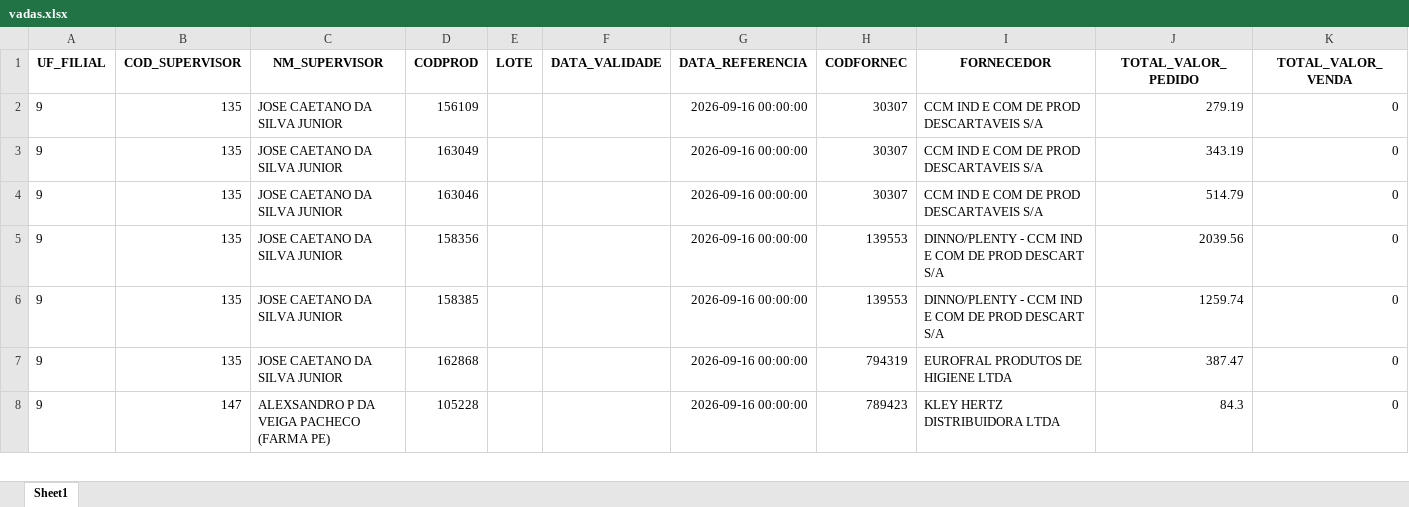
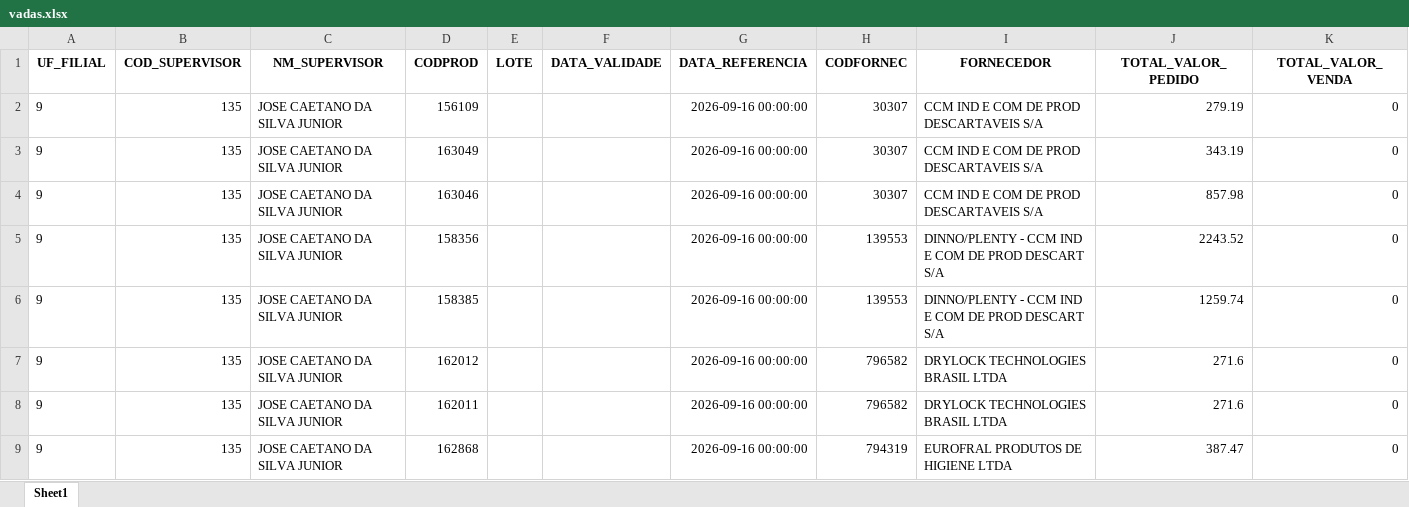
Before and after one commit to RoqueChristian/total_day, an Excel workbook: data/vadas.xlsx, sheet Sheet1, drawn as a sheet; only a part is shown; the shorter side is filled out with more unchanged rows; values as stored, in another font and other column widths than the file's, no borders; the diff covers the shown part only; the diff names each change by its address in the sheet, - before the commit and + after, or states it on an @@ line.

Commit message:
chore(data): batch update intraday vendas - 15:30:02

```diff
--- a/data/vadas.xlsx (sheet Sheet1)
+++ b/data/vadas.xlsx (sheet Sheet1)
-J4 (TOTAL_VALOR_PEDIDO): 514.79
+J4 (TOTAL_VALOR_PEDIDO): 857.98
-J5 (TOTAL_VALOR_PEDIDO): 2039.56
+J5 (TOTAL_VALOR_PEDIDO): 2243.52
+row 7: 9 | 135 | JOSE CAETANO DA SILVA JUNIOR | 162012 |  |  | 2026-09-16 00:00:00 | 796582 | DRYLOCK TECHNOLOGIES BRASIL LTDA | 271.6 | 0
+row 8: 9 | 135 | JOSE CAETANO DA SILVA JUNIOR | 162011 |  |  | 2026-09-16 00:00:00 | 796582 | DRYLOCK TECHNOLOGIES BRASIL LTDA | 271.6 | 0
```
Also changed, not shown: 33 added rows, 1 removed row and 14 edited cells elsewhere in this sheet.
